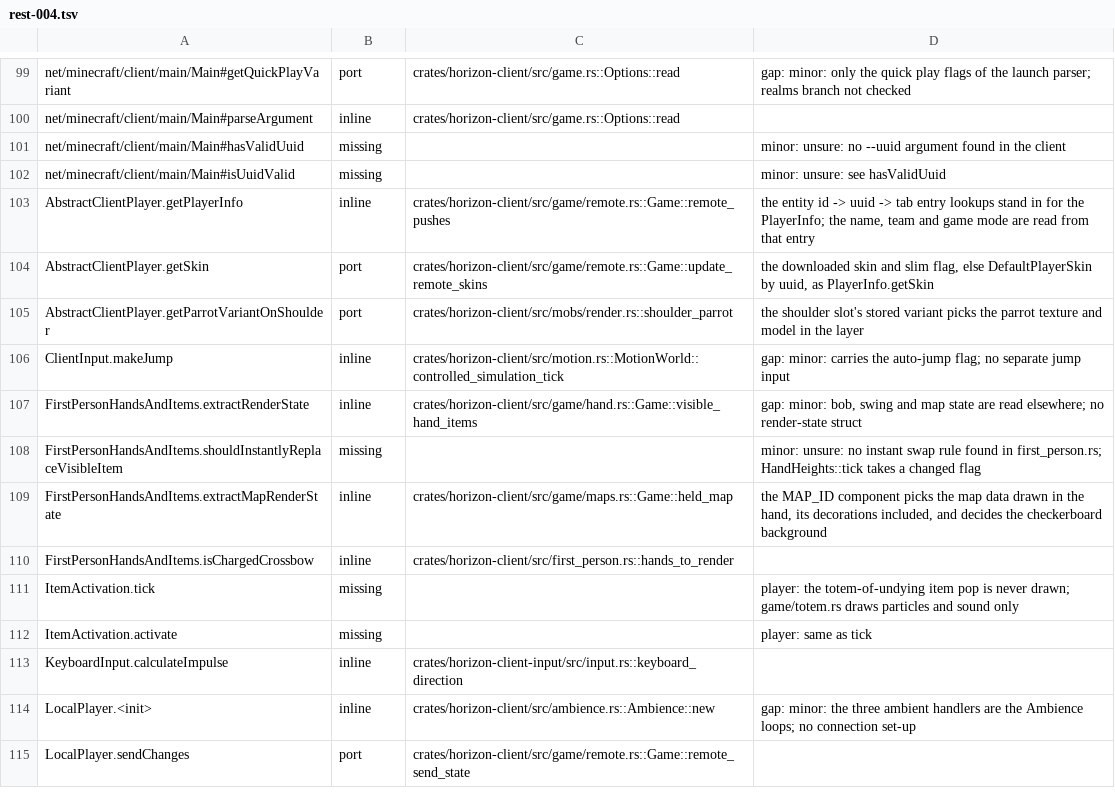
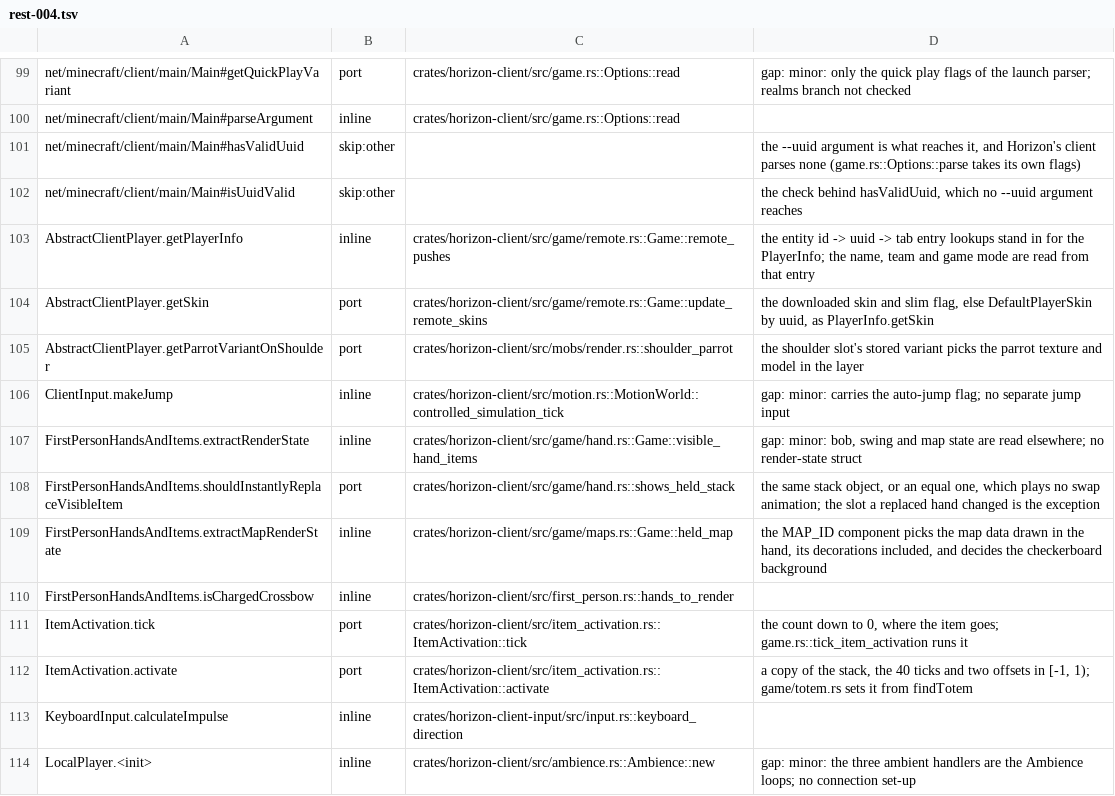
Before and after one commit to bunchy7s/horizon-offline, a TSV file: tools/port_map/rest-004.tsv, drawn as a sheet; only a part is shown, gaps mark what is left out; the shorter side is filled out with more unchanged rows.

Commit message:
port_map: rest-004's totem pop, hand swap and --uuid rows are answered
Three `missing` rows have ports in the tree:

- `FirstPersonHandsAndItems.shouldInstantlyReplaceVisibleItem` is
  `hand::shows_held_stack`, whose doc names it and
  `ItemStack.matchesIgnoringComponents`: the same stack object, or an equal
  one, plays no swap animation.
- `ItemActivation.tick` and `ItemActivation.activate` are the two methods of
  `item_activation.rs`, which also carries the render pose of
  `ScreenEffectRenderer.renderItemActivationAnimation`. The totem pop is
  drawn: `game/totem.rs` activates it and `game.rs` ticks and poses it.

`Main.hasValidUuid` and `isUuidValid` need no port: the `--uuid` argument is
the only thing that reaches them and `Options::parse` has no such flag, so
they are skip:other rather than missing.

```diff
--- a/tools/port_map/rest-004.tsv
+++ b/tools/port_map/rest-004.tsv
@@ -100,4 +100,4 @@ net/minecraft/client/main/Main#getQuickPlayVariant	port	crates/horizon-client/sr
 net/minecraft/client/main/Main#parseArgument	inline	crates/horizon-client/src/game.rs::Options::read	
-net/minecraft/client/main/Main#hasValidUuid	missing		minor: unsure: no --uuid argument found in the client
-net/minecraft/client/main/Main#isUuidValid	missing		minor: unsure: see hasValidUuid
+net/minecraft/client/main/Main#hasValidUuid	skip:other		the --uuid argument is what reaches it, and Horizon's client parses none (game.rs::Options::parse takes its own flags)
+net/minecraft/client/main/Main#isUuidValid	skip:other		the check behind hasValidUuid, which no --uuid argument reaches
 AbstractClientPlayer.getPlayerInfo	inline	crates/horizon-client/src/game/remote.rs::Game::remote_pushes	the entity id -> uuid -> tab entry lookups stand in for the PlayerInfo; the name, team and game mode are read from that entry
@@ -107,7 +107,7 @@ ClientInput.makeJump	inline	crates/horizon-client/src/motion.rs::MotionWorld::co
 FirstPersonHandsAndItems.extractRenderState	inline	crates/horizon-client/src/game/hand.rs::Game::visible_hand_items	gap: minor: bob, swing and map state are read elsewhere; no render-state struct
-FirstPersonHandsAndItems.shouldInstantlyReplaceVisibleItem	missing		minor: unsure: no instant swap rule found in first_person.rs; HandHeights::tick takes a changed flag
+FirstPersonHandsAndItems.shouldInstantlyReplaceVisibleItem	port	crates/horizon-client/src/game/hand.rs::shows_held_stack	the same stack object, or an equal one, which plays no swap animation; the slot a replaced hand changed is the exception
 FirstPersonHandsAndItems.extractMapRenderState	inline	crates/horizon-client/src/game/maps.rs::Game::held_map	the MAP_ID component picks the map data drawn in the hand, its decorations included, and decides the checkerboard background
 FirstPersonHandsAndItems.isChargedCrossbow	inline	crates/horizon-client/src/first_person.rs::hands_to_render	
-ItemActivation.tick	missing		player: the totem-of-undying item pop is never drawn; game/totem.rs draws particles and sound only
-ItemActivation.activate	missing		player: same as tick
+ItemActivation.tick	port	crates/horizon-client/src/item_activation.rs::ItemActivation::tick	the count down to 0, where the item goes; game.rs::tick_item_activation runs it
+ItemActivation.activate	port	crates/horizon-client/src/item_activation.rs::ItemActivation::activate	a copy of the stack, the 40 ticks and two offsets in [-1, 1); game/totem.rs sets it from findTotem
 KeyboardInput.calculateImpulse	inline	crates/horizon-client-input/src/input.rs::keyboard_direction	
```
